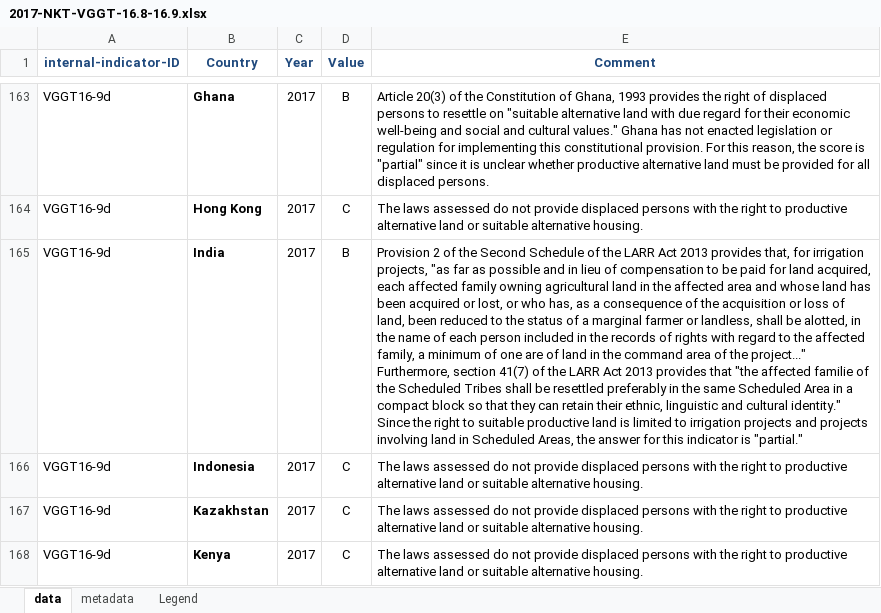
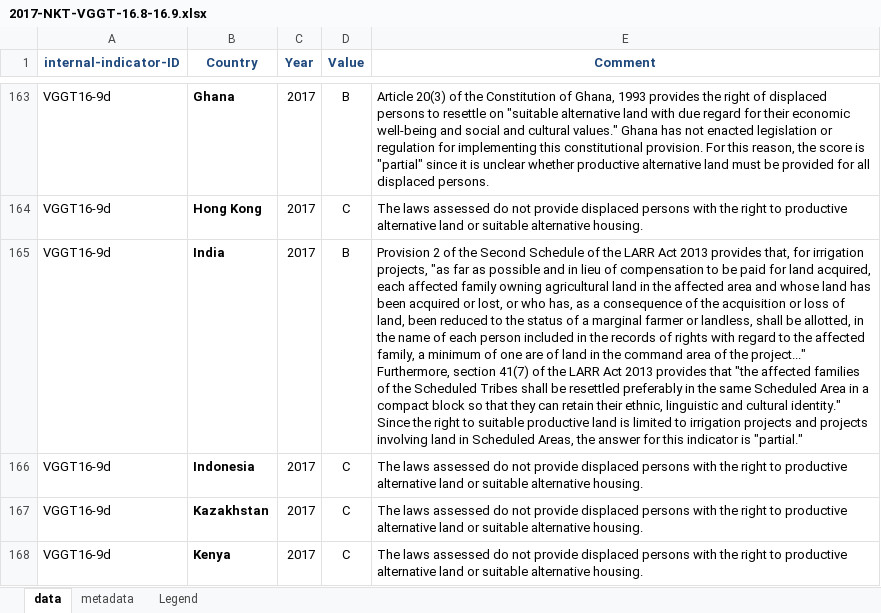
Before and after one commit to landportal/landbook-importers, an Excel workbook: Simple_XLS_Importer/data/NKT-VGGT16/2017-NKT-VGGT-16.8-16.9.xlsx, sheet data, drawn as a sheet; only a part is shown, gaps mark what is left out; values as stored, in another font and other column widths than the file's, no borders; the diff covers the shown part only; the diff names each change by its address in the sheet, - before the commit and + after, or states it on an @@ line.

```diff
--- a/Simple_XLS_Importer/data/NKT-VGGT16/2017-NKT-VGGT-16.8-16.9.xlsx (sheet data)
+++ b/Simple_XLS_Importer/data/NKT-VGGT16/2017-NKT-VGGT-16.8-16.9.xlsx (sheet data)
-E165 (Comment): …shall be alotted, in the name of each person included in the records of rights with regard to the affected family, a minimum of one are of land in the command area of the project..." Furthermore, section 41(7) of the LARR Act 2013 provides that "the affected familie of the…
+E165 (Comment): …shall be allotted, in the name of each person included in the records of rights with regard to the affected family, a minimum of one are of land in the command area of the project..." Furthermore, section 41(7) of the LARR Act 2013 provides that "the affected families of the…
```
Also changed, not shown: 13 edited cells elsewhere in this sheet, Simple_XLS_Importer/data/NKT-VGGT16/2016-NKT-VGGT-16.1.xlsx, Simple_XLS_Importer/data/NKT-VGGT16/2017-NKT-VGGT-16.3.xlsx, 4 other files.
